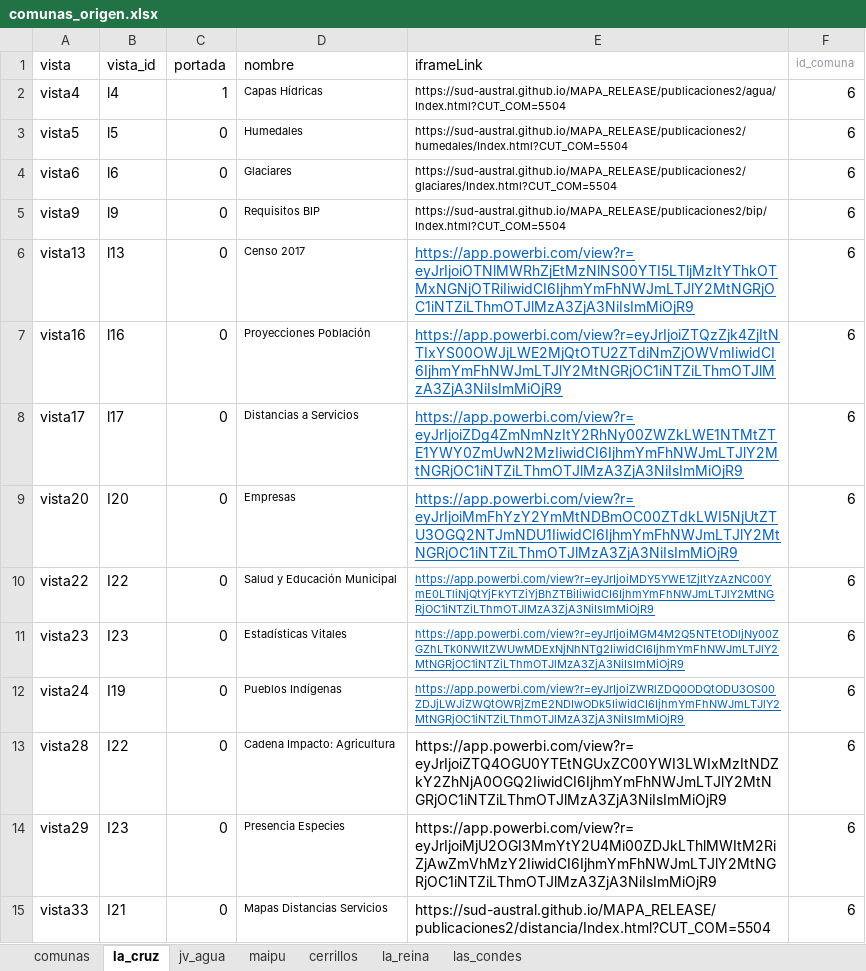
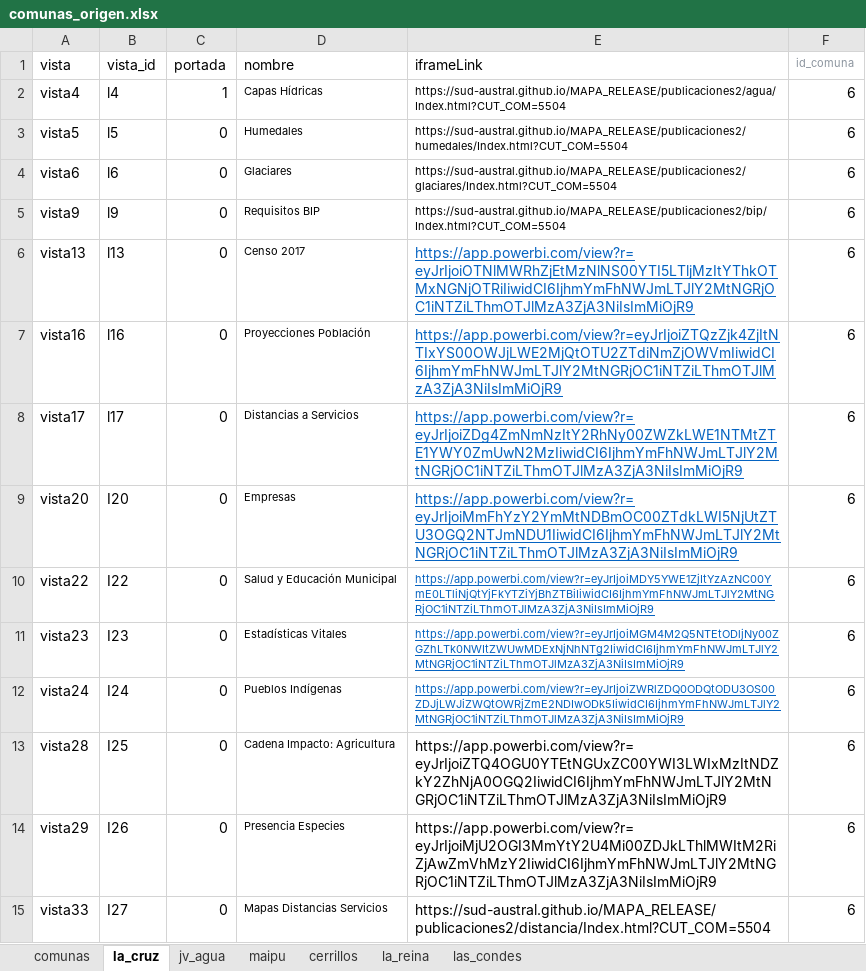
Before and after one commit to Sud-Austral/Data-Info, an Excel workbook: comunas_origen.xlsx, sheet la_cruz, drawn as a sheet; values as stored, in another font and other column widths than the file's, no borders; the diff names each change by its address in the sheet, - before the commit and + after, or states it on an @@ line.

Commit message:
Update comunas_origen.xlsx

```diff
--- a/comunas_origen.xlsx (sheet la_cruz)
+++ b/comunas_origen.xlsx (sheet la_cruz)
-B12 (vista_id): I19
+B12 (vista_id): I24
-B13 (vista_id): I22
+B13 (vista_id): I25
-B14 (vista_id): I23
+B14 (vista_id): I26
-B15 (vista_id): I21
+B15 (vista_id): I27
```
